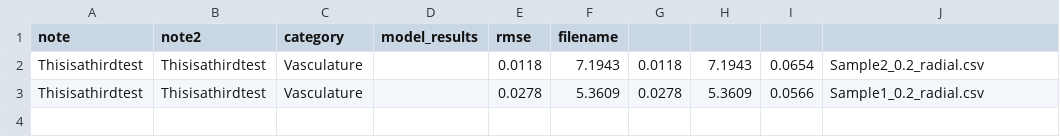
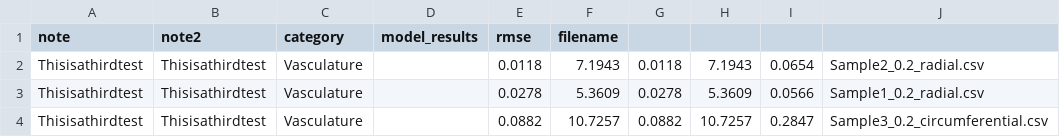
Before and after one commit to Fit2Tissue/Vasculature, a CSV file: Ogden2_results_new.csv, drawn as a sheet.

Commit message:
Append results for Ogden2 with note

```diff
--- a/Ogden2_results_new.csv
+++ b/Ogden2_results_new.csv
@@ -3 +3,2 @@ Thisisathirdtest,Thisisathirdtest,Vasculature,,0.0118,7.1943,0.0118,7.1943,0.065
 Thisisathirdtest,Thisisathirdtest,Vasculature,,0.0278,5.3609,0.0278,5.3609,0.0566,Sample1_0.2_radial.csv
+Thisisathirdtest,Thisisathirdtest,Vasculature,,0.0882,10.7257,0.0882,10.7257,0.2847,Sample3_0.2_circumferential.csv
```
